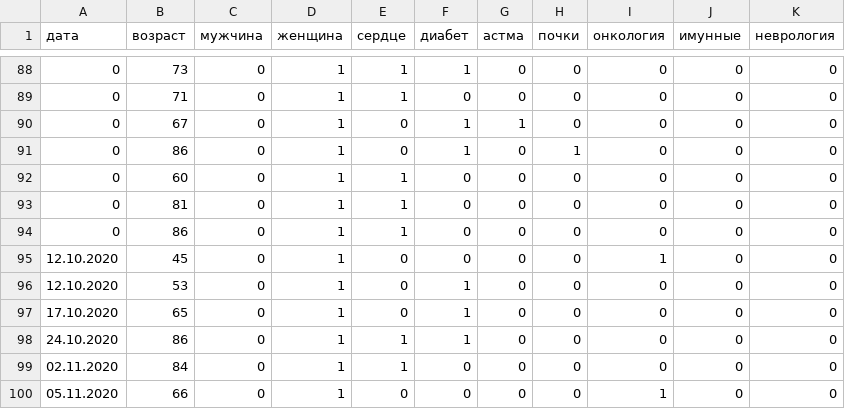
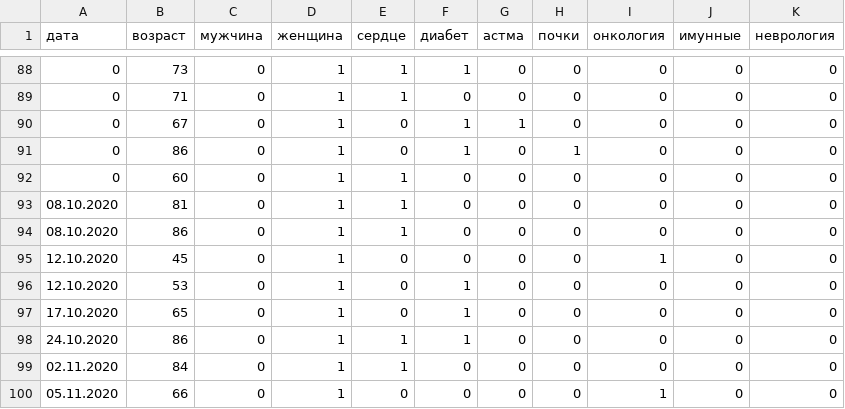
Before and after one commit to KonstantinKlepikov/covid-kaliningrad, a CSV file: data/destrib.csv, drawn as a sheet; only a part is shown, gaps mark what is left out.

```diff
--- a/data/destrib.csv
+++ b/data/destrib.csv
@@ -92,4 +92,4 @@
 0,60,0,1,1,0,0,0,0,0,0
-0,81,0,1,1,0,0,0,0,0,0
-0,86,0,1,1,0,0,0,0,0,0
+08.10.2020,81,0,1,1,0,0,0,0,0,0
+08.10.2020,86,0,1,1,0,0,0,0,0,0
 12.10.2020,45,0,1,0,0,0,0,1,0,0
```
Also changed, not shown: data/data.csv.
